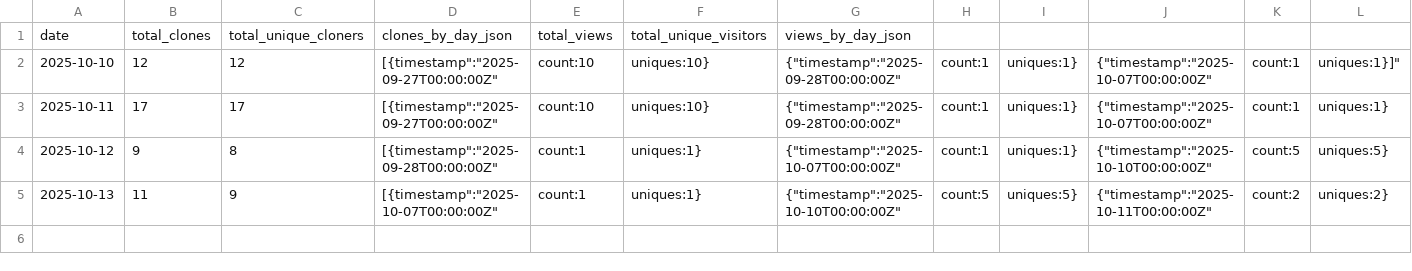
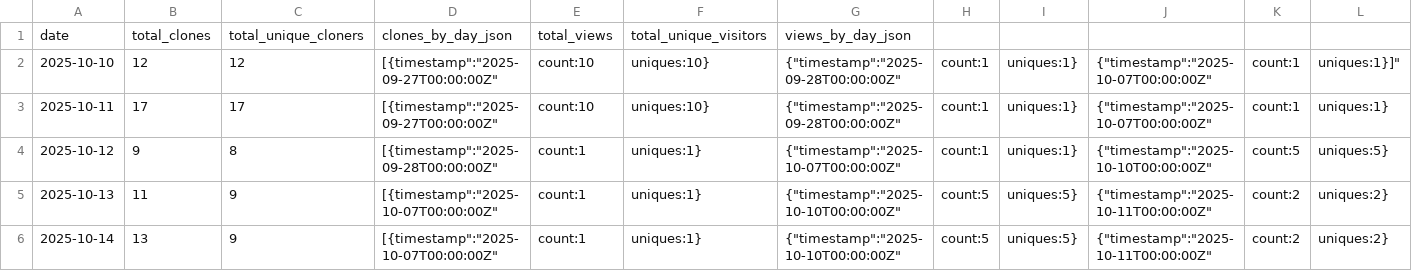
Before and after one commit to MohammadSeyedabadi/personal-blog-editor, a CSV file: analytics/traffic.csv, drawn as a sheet; only a part is shown; rows hold the shown columns only; the diff names each change by its address in the sheet, - before the commit and + after, or states it on an @@ line.

```diff
--- a/analytics/traffic.csv
+++ b/analytics/traffic.csv
+row 6: 2025-10-14 | 13 | 9 | [{timestamp":"2025-10-07T00:00:00Z" | count:1 | uniques:1} | {"timestamp":"2025-10-10T00:00:00Z" | count:5 | uniques:5} | {"timestamp":"2025-10-11T00:00:00Z" | count:2 | uniques:2}
```
Also changed, not shown: 2 other files.
